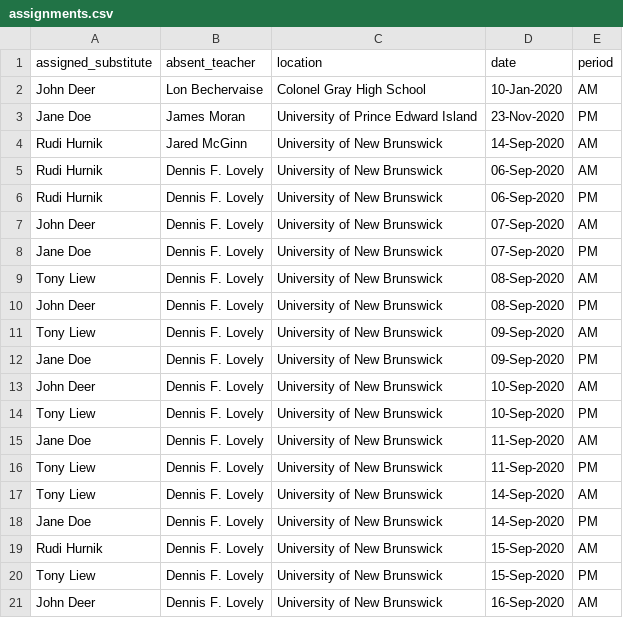
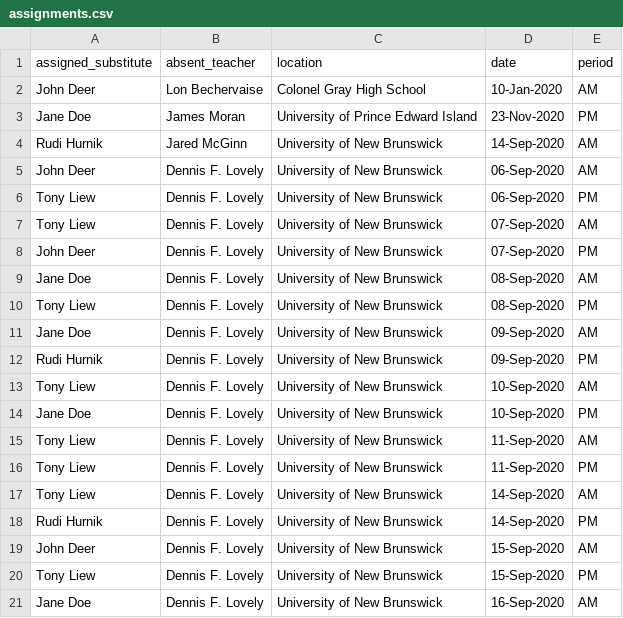
Before and after one commit to znickers/ece4403, a CSV file: SubstituteTeacherTracker/data/assignments.csv, drawn as a sheet.

```diff
--- a/SubstituteTeacherTracker/data/assignments.csv
+++ b/SubstituteTeacherTracker/data/assignments.csv
@@ -4,18 +4,18 @@ Jane Doe,James Moran,University of Prince Edward Island,23-Nov-2020,PM
 Rudi Hurnik,Jared McGinn,University of New Brunswick,14-Sep-2020,AM
-Rudi Hurnik,Dennis F. Lovely,University of New Brunswick,06-Sep-2020,AM
-Rudi Hurnik,Dennis F. Lovely,University of New Brunswick,06-Sep-2020,PM
-John Deer,Dennis F. Lovely,University of New Brunswick,07-Sep-2020,AM
-Jane Doe,Dennis F. Lovely,University of New Brunswick,07-Sep-2020,PM
-Tony Liew,Dennis F. Lovely,University of New Brunswick,08-Sep-2020,AM
-John Deer,Dennis F. Lovely,University of New Brunswick,08-Sep-2020,PM
-Tony Liew,Dennis F. Lovely,University of New Brunswick,09-Sep-2020,AM
-Jane Doe,Dennis F. Lovely,University of New Brunswick,09-Sep-2020,PM
-John Deer,Dennis F. Lovely,University of New Brunswick,10-Sep-2020,AM
-Tony Liew,Dennis F. Lovely,University of New Brunswick,10-Sep-2020,PM
-Jane Doe,Dennis F. Lovely,University of New Brunswick,11-Sep-2020,AM
+John Deer,Dennis F. Lovely,University of New Brunswick,06-Sep-2020,AM
+Tony Liew,Dennis F. Lovely,University of New Brunswick,06-Sep-2020,PM
+Tony Liew,Dennis F. Lovely,University of New Brunswick,07-Sep-2020,AM
+John Deer,Dennis F. Lovely,University of New Brunswick,07-Sep-2020,PM
+Jane Doe,Dennis F. Lovely,University of New Brunswick,08-Sep-2020,AM
+Tony Liew,Dennis F. Lovely,University of New Brunswick,08-Sep-2020,PM
+Jane Doe,Dennis F. Lovely,University of New Brunswick,09-Sep-2020,AM
+Rudi Hurnik,Dennis F. Lovely,University of New Brunswick,09-Sep-2020,PM
+Tony Liew,Dennis F. Lovely,University of New Brunswick,10-Sep-2020,AM
+Jane Doe,Dennis F. Lovely,University of New Brunswick,10-Sep-2020,PM
+Tony Liew,Dennis F. Lovely,University of New Brunswick,11-Sep-2020,AM
 Tony Liew,Dennis F. Lovely,University of New Brunswick,11-Sep-2020,PM
 Tony Liew,Dennis F. Lovely,University of New Brunswick,14-Sep-2020,AM
-Jane Doe,Dennis F. Lovely,University of New Brunswick,14-Sep-2020,PM
-Rudi Hurnik,Dennis F. Lovely,University of New Brunswick,15-Sep-2020,AM
+Rudi Hurnik,Dennis F. Lovely,University of New Brunswick,14-Sep-2020,PM
+John Deer,Dennis F. Lovely,University of New Brunswick,15-Sep-2020,AM
 Tony Liew,Dennis F. Lovely,University of New Brunswick,15-Sep-2020,PM
-John Deer,Dennis F. Lovely,University of New Brunswick,16-Sep-2020,AM
+Jane Doe,Dennis F. Lovely,University of New Brunswick,16-Sep-2020,AM
```
Also changed, not shown: 1 other file.
